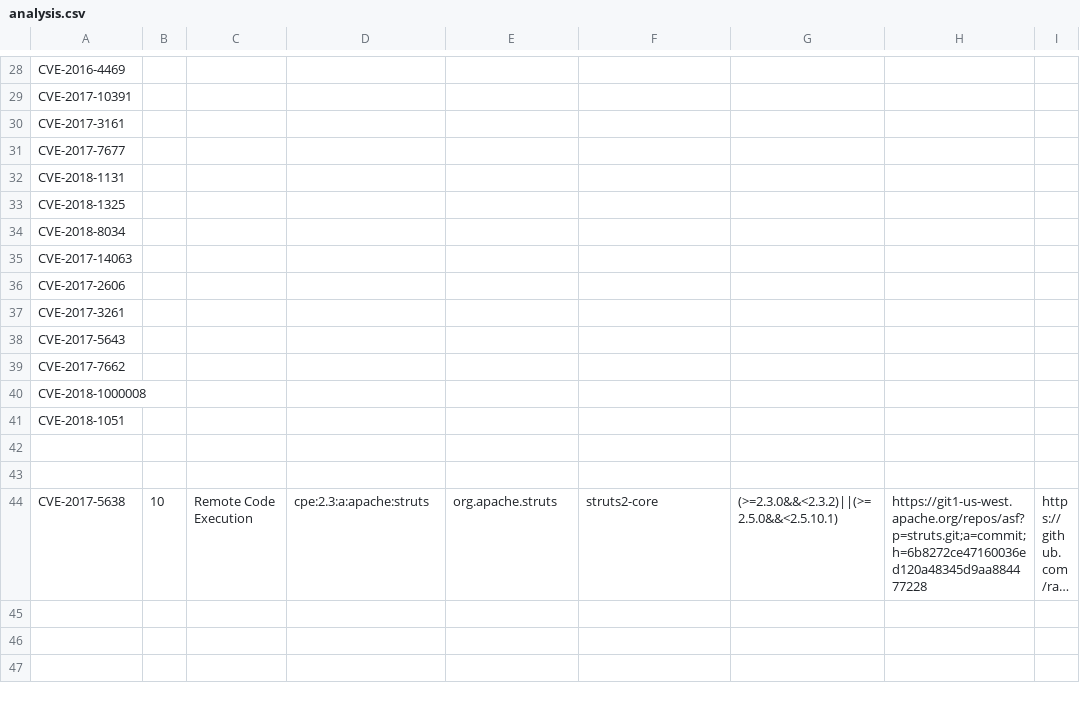
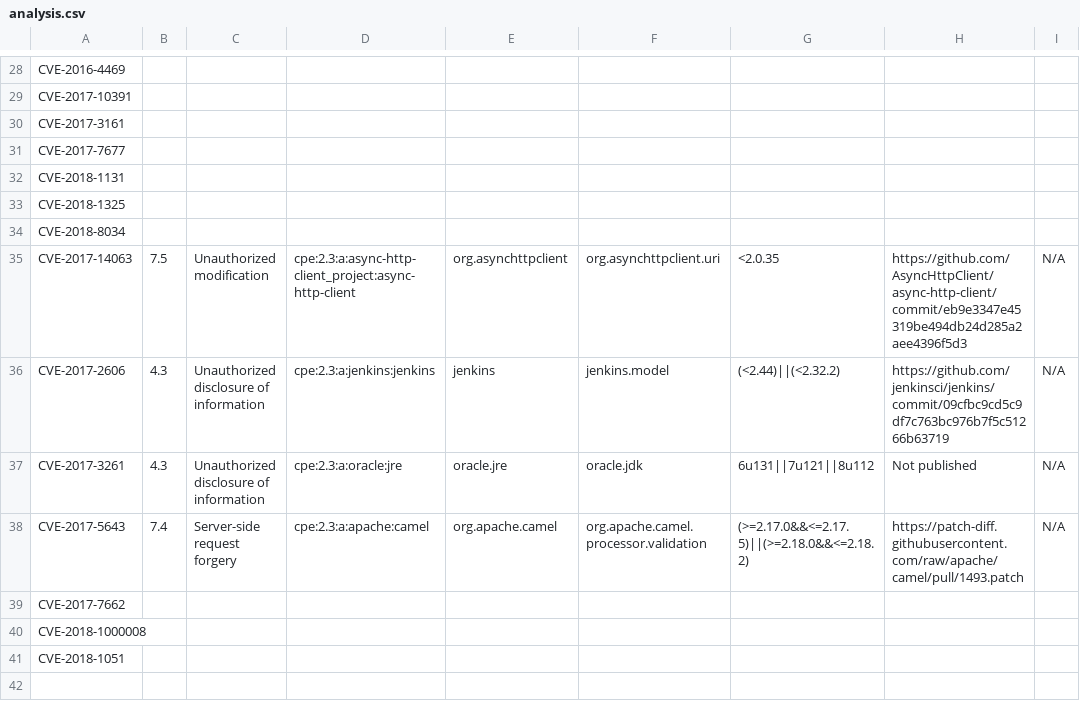
Before and after one commit to cheziyi/NTU-CZ4062-Assignment, a CSV file: analysis.csv, drawn as a sheet; only a part is shown, gaps mark what is left out; the shorter side is filled out with more unchanged rows; long unchanged cells end in …; the diff covers the shown part only.

```diff
--- a/analysis.csv
+++ b/analysis.csv
@@ -34,6 +34,6 @@ CVE-2018-1325,,,,,,,,
 CVE-2018-8034,,,,,,,,
-CVE-2017-14063,,,,,,,,
-CVE-2017-2606,,,,,,,,
-CVE-2017-3261,,,,,,,,
-CVE-2017-5643,,,,,,,,
+CVE-2017-14063,7.5,Unauthorized modification,cpe:2.3:a:async-http-client_project:async-http-client,org.asynchttpclient,org.asynchttpclient.uri,<2.0.35,https://github.com/AsyncHttpClient/async-http-client/commit/eb9e3347e45319be494db24d285a2aee4396f5d3,N/A
+CVE-2017-2606,4.3,Unauthorized disclosure of information,cpe:2.3:a:jenkins:jenkins,jenkins,jenkins.model,(<2.44)||(<2.32.2),https://github.com/jenkinsci/jenkins/commit/09cfbc9cd5c9df7c763bc976b7f5c51266b63719,N/A
+CVE-2017-3261,4.3,Unauthorized disclosure of information,cpe:2.3:a:oracle:jre,oracle.jre,oracle.jdk,6u131||7u121||8u112,Not published,N/A
+CVE-2017-5643,7.4,Server-side request forgery,cpe:2.3:a:apache:camel,org.apache.camel,org.apache.camel.processor.validation,(>=2.17.0&&<=2.17.5)||(>=2.18.0&&<=2.18.2),https://patch-diff.githubusercontent.com/raw/apache/camel/pull/1493.patch,N/A
 CVE-2017-7662,,,,,,,,
```
Also changed, not shown: 49 edited cells elsewhere in this file.
